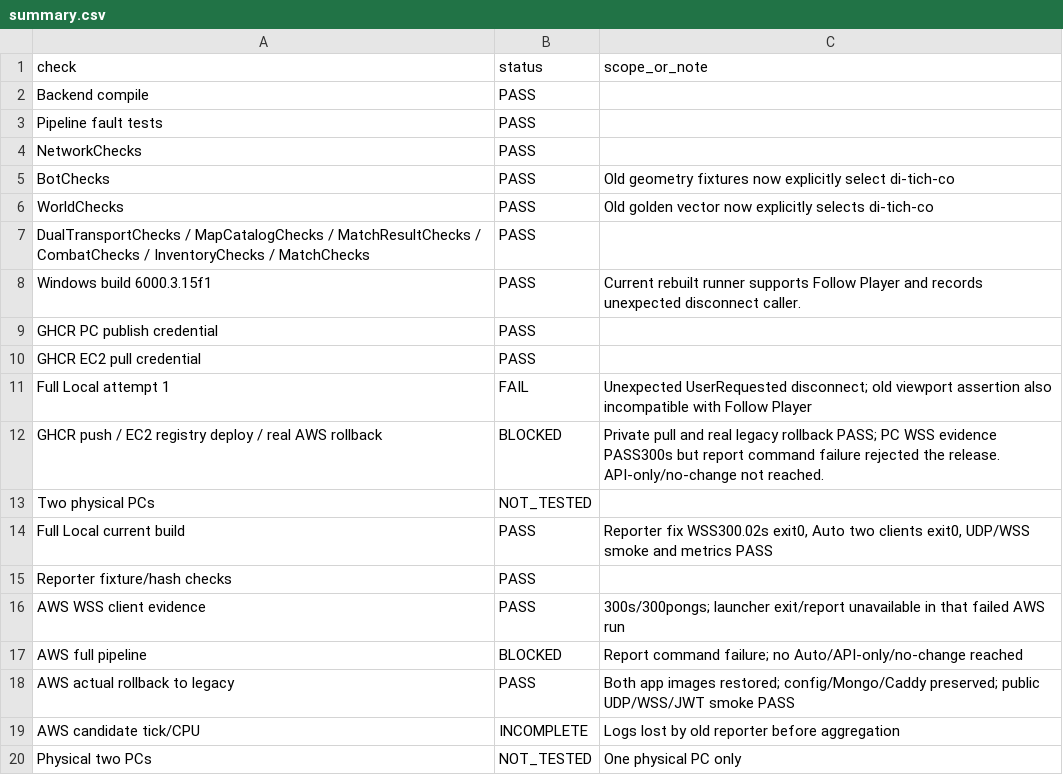
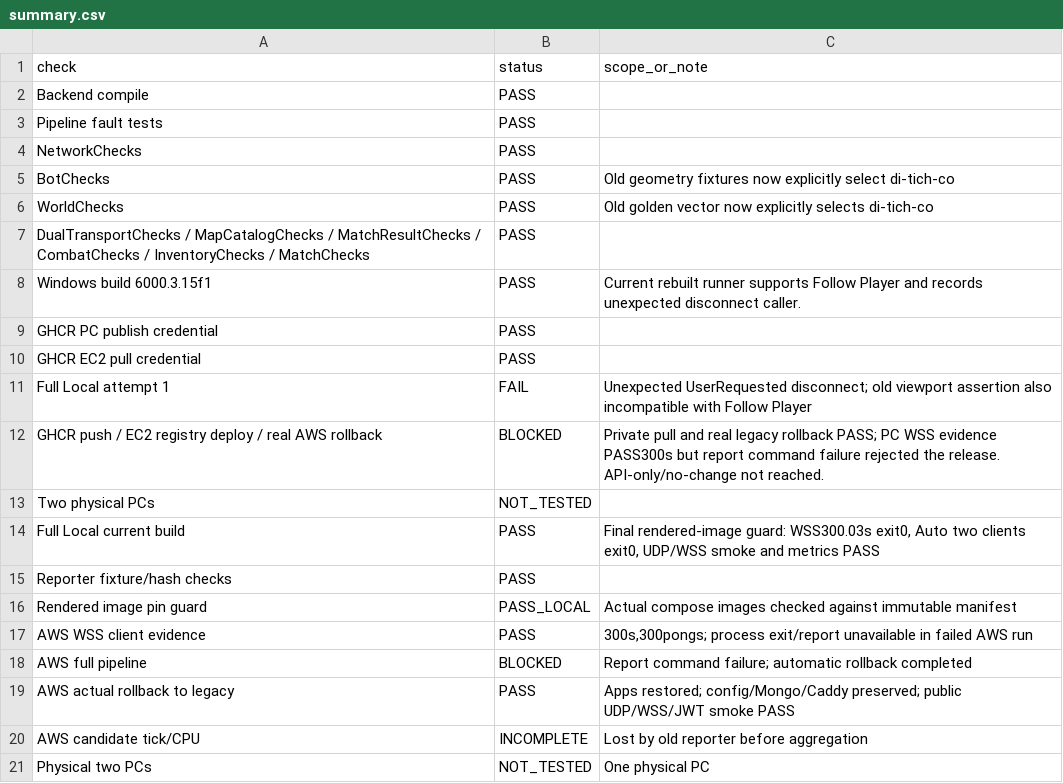
Before and after one commit to Vinhnq19/Lastaway, a CSV file: Docs/Reports/AWS_GHCR_Deploy/summary.csv, drawn as a sheet.

Commit message:
fix(deploy): reject resolved image overrides before service changes

```diff
--- a/Docs/Reports/AWS_GHCR_Deploy/summary.csv
+++ b/Docs/Reports/AWS_GHCR_Deploy/summary.csv
@@ -13,8 +13,9 @@ GHCR push / EC2 registry deploy / real AWS rollback,BLOCKED,Private pull and rea
 Two physical PCs,NOT_TESTED,
-Full Local current build,PASS,"Reporter fix WSS300.02s exit0, Auto two clients exit0, UDP/WSS smoke and metrics PASS"
+Full Local current build,PASS,"Final rendered-image guard: WSS300.03s exit0, Auto two clients exit0, UDP/WSS smoke and metrics PASS"
 Reporter fixture/hash checks,PASS,
-AWS WSS client evidence,PASS,300s/300pongs; launcher exit/report unavailable in that failed AWS run
-AWS full pipeline,BLOCKED,Report command failure; no Auto/API-only/no-change reached
-AWS actual rollback to legacy,PASS,Both app images restored; config/Mongo/Caddy preserved; public UDP/WSS/JWT smoke PASS
-AWS candidate tick/CPU,INCOMPLETE,Logs lost by old reporter before aggregation
-Physical two PCs,NOT_TESTED,One physical PC only
+Rendered image pin guard,PASS_LOCAL,Actual compose images checked against immutable manifest
+AWS WSS client evidence,PASS,"300s,300pongs; process exit/report unavailable in failed AWS run"
+AWS full pipeline,BLOCKED,Report command failure; automatic rollback completed
+AWS actual rollback to legacy,PASS,Apps restored; config/Mongo/Caddy preserved; public UDP/WSS/JWT smoke PASS
+AWS candidate tick/CPU,INCOMPLETE,Lost by old reporter before aggregation
+Physical two PCs,NOT_TESTED,One physical PC
```
Also changed, not shown: 12 other files.
